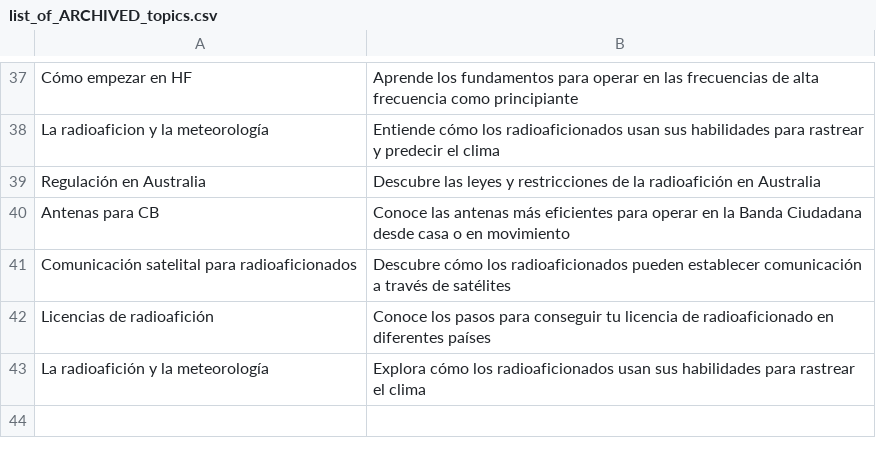
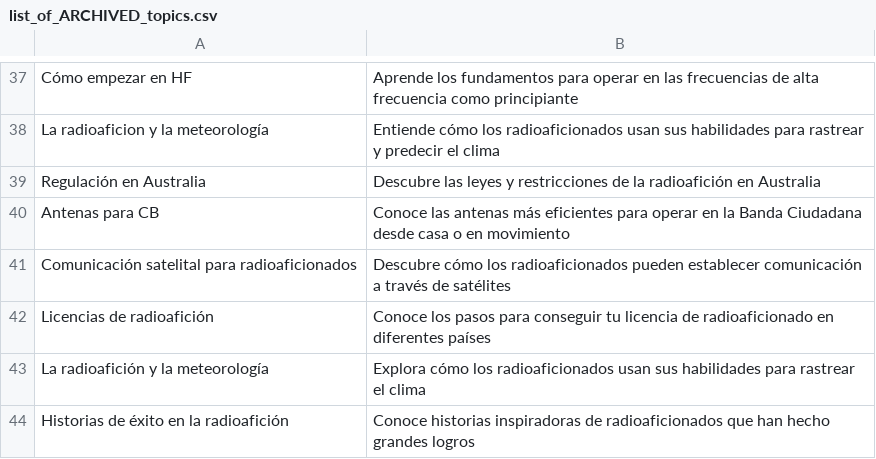
Before and after one commit to agigante80/OndaHertz_es, a CSV file: AI_content/list_of_ARCHIVED_topics.csv, drawn as a sheet; only a part is shown, gaps mark what is left out.

```diff
--- a/AI_content/list_of_ARCHIVED_topics.csv
+++ b/AI_content/list_of_ARCHIVED_topics.csv
@@ -43 +43,2 @@ Licencias de radioafición,Conoce los pasos para conseguir tu licencia de radioa
 La radioafición y la meteorología,Explora cómo los radioaficionados usan sus habilidades para rastrear el clima
+Historias de éxito en la radioafición,Conoce historias inspiradoras de radioaficionados que han hecho grandes logros
```
Also changed, not shown: AI_content/list_of_NEW_topics.csv, 3 other files.
